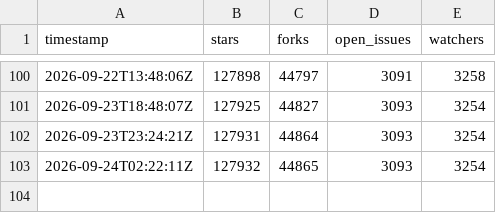
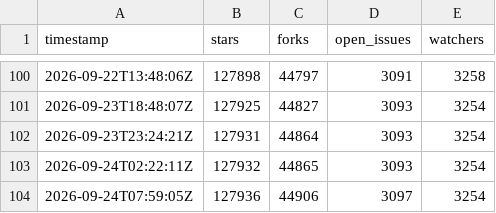
Before and after one commit to tanvirul-islam-rifat/Repo-Pulse, a CSV file: data/kubernetes__kubernetes.csv, drawn as a sheet; only a part is shown, gaps mark what is left out; the diff names each change by its address in the sheet, - before the commit and + after, or states it on an @@ line.

```diff
--- a/data/kubernetes__kubernetes.csv
+++ b/data/kubernetes__kubernetes.csv
+row 104: 2026-09-24T07:59:05Z | 127936 | 44906 | 3097 | 3254
```
Also changed, not shown: data/facebook__react.csv, data/llvm__llvm-project.csv, 5 other files.
